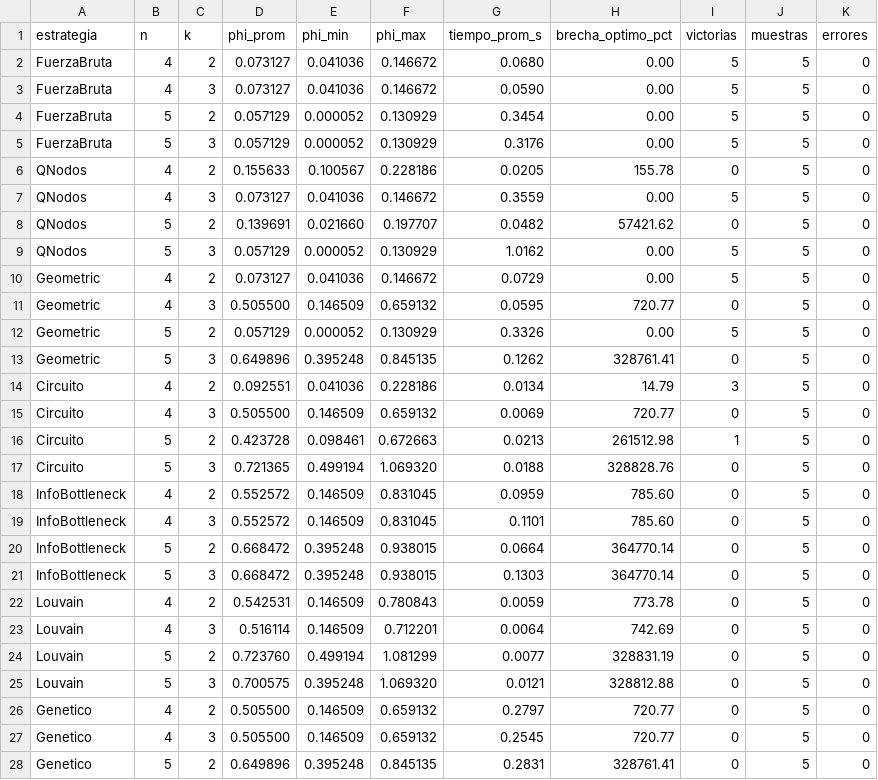
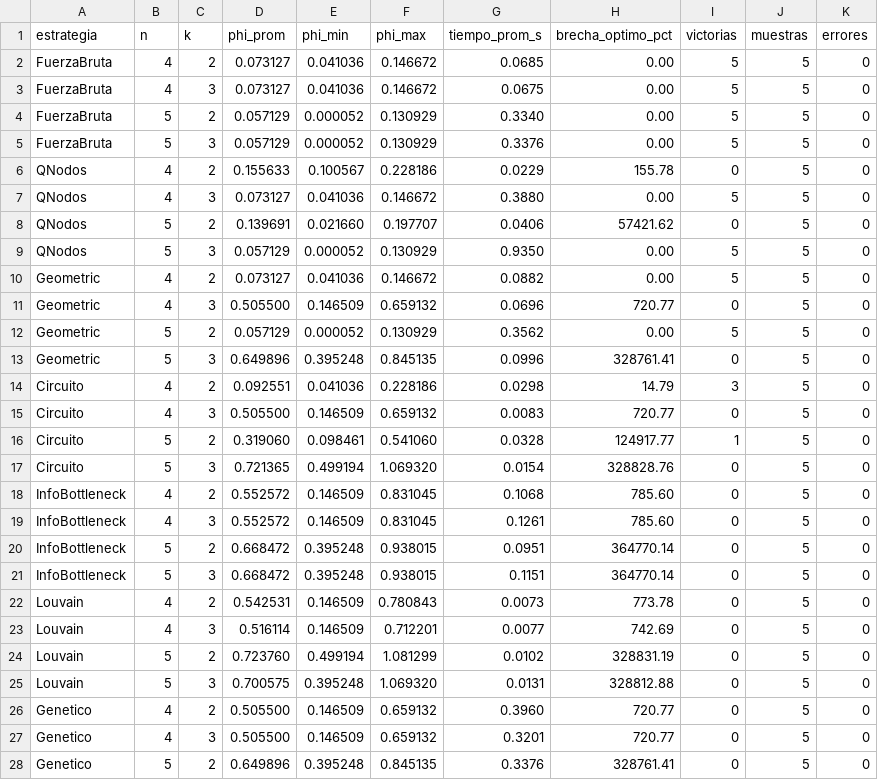
Before and after one commit to CamiOso/BiparticionOptima, a CSV file: review/benchmarks/todas_estrategias_resumen.csv, drawn as a sheet; only a part is shown; the diff covers the shown part only.

```diff
--- a/review/benchmarks/todas_estrategias_resumen.csv
+++ b/review/benchmarks/todas_estrategias_resumen.csv
@@ -1,28 +1,28 @@
 estrategia,n,k,phi_prom,phi_min,phi_max,tiempo_prom_s,brecha_optimo_pct,victorias,muestras,errores
-FuerzaBruta,4,2,0.073127,0.041036,0.146672,0.0680,0.00,5,5,0
-FuerzaBruta,4,3,0.073127,0.041036,0.146672,0.0590,0.00,5,5,0
-FuerzaBruta,5,2,0.057129,0.000052,0.130929,0.3454,0.00,5,5,0
-FuerzaBruta,5,3,0.057129,0.000052,0.130929,0.3176,0.00,5,5,0
-QNodos,4,2,0.155633,0.100567,0.228186,0.0205,155.78,0,5,0
-QNodos,4,3,0.073127,0.041036,0.146672,0.3559,0.00,5,5,0
-QNodos,5,2,0.139691,0.021660,0.197707,0.0482,57421.62,0,5,0
-QNodos,5,3,0.057129,0.000052,0.130929,1.0162,0.00,5,5,0
-Geometric,4,2,0.073127,0.041036,0.146672,0.0729,0.00,5,5,0
-Geometric,4,3,0.505500,0.146509,0.659132,0.0595,720.77,0,5,0
-Geometric,5,2,0.057129,0.000052,0.130929,0.3326,0.00,5,5,0
-Geometric,5,3,0.649896,0.395248,0.845135,0.1262,328761.41,0,5,0
-Circuito,4,2,0.092551,0.041036,0.228186,0.0134,14.79,3,5,0
-Circuito,4,3,0.505500,0.146509,0.659132,0.0069,720.77,0,5,0
-Circuito,5,2,0.423728,0.098461,0.672663,0.0213,261512.98,1,5,0
-Circuito,5,3,0.721365,0.499194,1.069320,0.0188,328828.76,0,5,0
-InfoBottleneck,4,2,0.552572,0.146509,0.831045,0.0959,785.60,0,5,0
-InfoBottleneck,4,3,0.552572,0.146509,0.831045,0.1101,785.60,0,5,0
-InfoBottleneck,5,2,0.668472,0.395248,0.938015,0.0664,364770.14,0,5,0
-InfoBottleneck,5,3,0.668472,0.395248,0.938015,0.1303,364770.14,0,5,0
-Louvain,4,2,0.542531,0.146509,0.780843,0.0059,773.78,0,5,0
-Louvain,4,3,0.516114,0.146509,0.712201,0.0064,742.69,0,5,0
-Louvain,5,2,0.723760,0.499194,1.081299,0.0077,328831.19,0,5,0
-Louvain,5,3,0.700575,0.395248,1.069320,0.0121,328812.88,0,5,0
-Genetico,4,2,0.505500,0.146509,0.659132,0.2797,720.77,0,5,0
-Genetico,4,3,0.505500,0.146509,0.659132,0.2545,720.77,0,5,0
-Genetico,5,2,0.649896,0.395248,0.845135,0.2831,328761.41,0,5,0
+FuerzaBruta,4,2,0.073127,0.041036,0.146672,0.0685,0.00,5,5,0
+FuerzaBruta,4,3,0.073127,0.041036,0.146672,0.0675,0.00,5,5,0
+FuerzaBruta,5,2,0.057129,0.000052,0.130929,0.3340,0.00,5,5,0
+FuerzaBruta,5,3,0.057129,0.000052,0.130929,0.3376,0.00,5,5,0
+QNodos,4,2,0.155633,0.100567,0.228186,0.0229,155.78,0,5,0
+QNodos,4,3,0.073127,0.041036,0.146672,0.3880,0.00,5,5,0
+QNodos,5,2,0.139691,0.021660,0.197707,0.0406,57421.62,0,5,0
+QNodos,5,3,0.057129,0.000052,0.130929,0.9350,0.00,5,5,0
+Geometric,4,2,0.073127,0.041036,0.146672,0.0882,0.00,5,5,0
+Geometric,4,3,0.505500,0.146509,0.659132,0.0696,720.77,0,5,0
+Geometric,5,2,0.057129,0.000052,0.130929,0.3562,0.00,5,5,0
+Geometric,5,3,0.649896,0.395248,0.845135,0.0996,328761.41,0,5,0
+Circuito,4,2,0.092551,0.041036,0.228186,0.0298,14.79,3,5,0
+Circuito,4,3,0.505500,0.146509,0.659132,0.0083,720.77,0,5,0
+Circuito,5,2,0.319060,0.098461,0.541060,0.0328,124917.77,1,5,0
+Circuito,5,3,0.721365,0.499194,1.069320,0.0154,328828.76,0,5,0
+InfoBottleneck,4,2,0.552572,0.146509,0.831045,0.1068,785.60,0,5,0
+InfoBottleneck,4,3,0.552572,0.146509,0.831045,0.1261,785.60,0,5,0
+InfoBottleneck,5,2,0.668472,0.395248,0.938015,0.0951,364770.14,0,5,0
+InfoBottleneck,5,3,0.668472,0.395248,0.938015,0.1151,364770.14,0,5,0
+Louvain,4,2,0.542531,0.146509,0.780843,0.0073,773.78,0,5,0
+Louvain,4,3,0.516114,0.146509,0.712201,0.0077,742.69,0,5,0
+Louvain,5,2,0.723760,0.499194,1.081299,0.0102,328831.19,0,5,0
+Louvain,5,3,0.700575,0.395248,1.069320,0.0131,328812.88,0,5,0
+Genetico,4,2,0.505500,0.146509,0.659132,0.3960,720.77,0,5,0
+Genetico,4,3,0.505500,0.146509,0.659132,0.3201,720.77,0,5,0
+Genetico,5,2,0.649896,0.395248,0.845135,0.3376,328761.41,0,5,0
```
Also changed, not shown: 5 edited cells elsewhere in this file, 3 other files.
